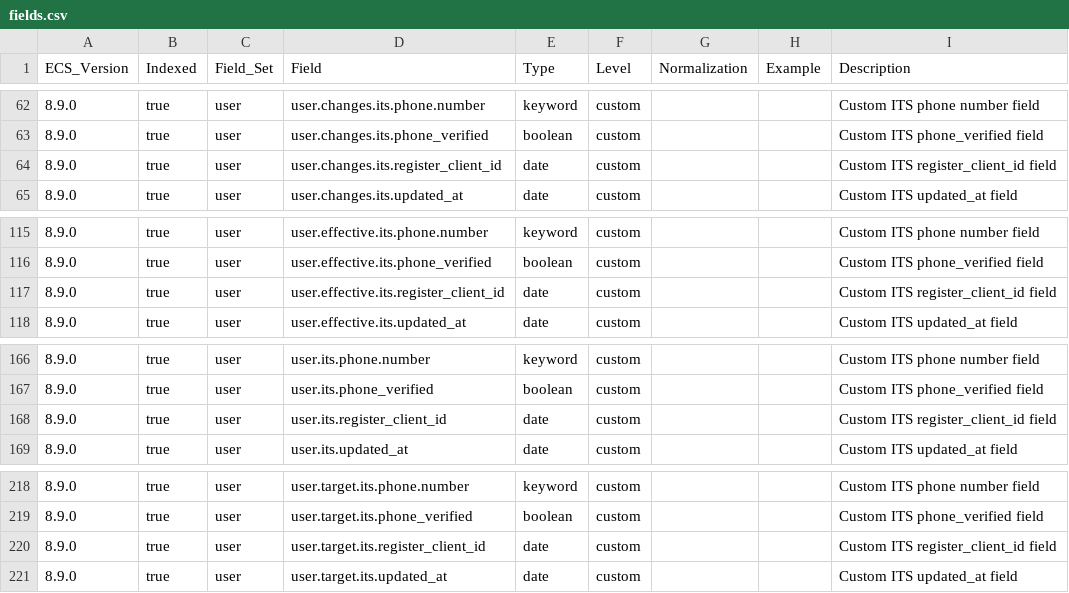
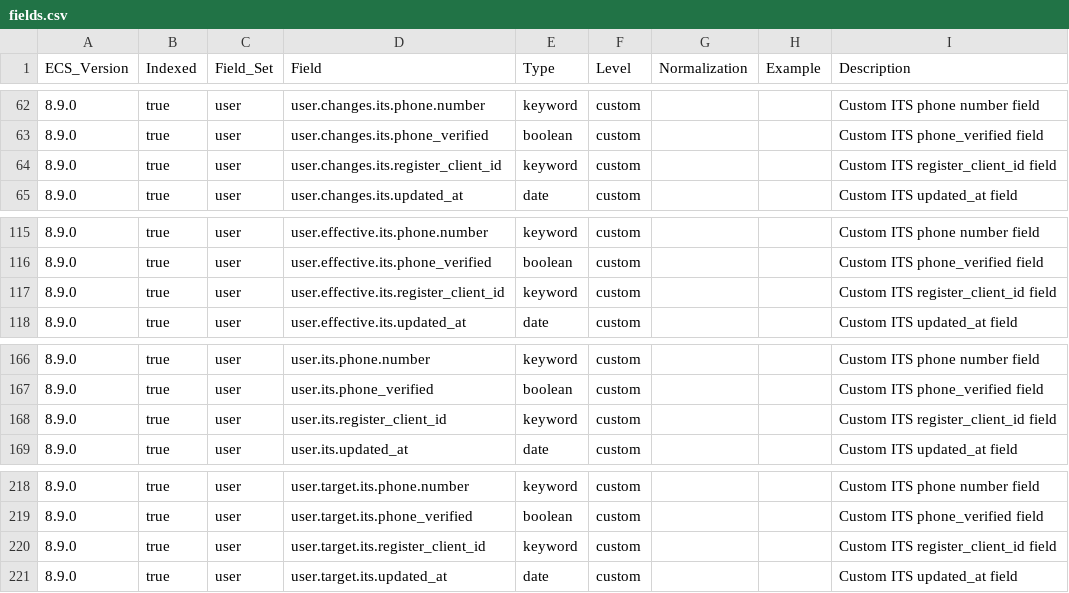
Before and after one commit to itcgosucorp/ITS-ecs, a CSV file: its/user-profile/generated/csv/fields.csv, drawn as a sheet; only a part is shown, gaps mark what is left out.

```diff
--- a/its/user-profile/generated/csv/fields.csv
+++ b/its/user-profile/generated/csv/fields.csv
@@ -63,3 +63,3 @@ ECS_Version,Indexed,Field_Set,Field,Type,Level,Normalization,Example,Description
 8.9.0,true,user,user.changes.its.phone_verified,boolean,custom,,,Custom ITS phone_verified field
-8.9.0,true,user,user.changes.its.register_client_id,date,custom,,,Custom ITS register_client_id field
+8.9.0,true,user,user.changes.its.register_client_id,keyword,custom,,,Custom ITS register_client_id field
 8.9.0,true,user,user.changes.its.updated_at,date,custom,,,Custom ITS updated_at field
@@ -116,3 +116,3 @@ ECS_Version,Indexed,Field_Set,Field,Type,Level,Normalization,Example,Description
 8.9.0,true,user,user.effective.its.phone_verified,boolean,custom,,,Custom ITS phone_verified field
-8.9.0,true,user,user.effective.its.register_client_id,date,custom,,,Custom ITS register_client_id field
+8.9.0,true,user,user.effective.its.register_client_id,keyword,custom,,,Custom ITS register_client_id field
 8.9.0,true,user,user.effective.its.updated_at,date,custom,,,Custom ITS updated_at field
@@ -167,3 +167,3 @@ ECS_Version,Indexed,Field_Set,Field,Type,Level,Normalization,Example,Description
 8.9.0,true,user,user.its.phone_verified,boolean,custom,,,Custom ITS phone_verified field
-8.9.0,true,user,user.its.register_client_id,date,custom,,,Custom ITS register_client_id field
+8.9.0,true,user,user.its.register_client_id,keyword,custom,,,Custom ITS register_client_id field
 8.9.0,true,user,user.its.updated_at,date,custom,,,Custom ITS updated_at field
@@ -219,3 +219,3 @@ ECS_Version,Indexed,Field_Set,Field,Type,Level,Normalization,Example,Description
 8.9.0,true,user,user.target.its.phone_verified,boolean,custom,,,Custom ITS phone_verified field
-8.9.0,true,user,user.target.its.register_client_id,date,custom,,,Custom ITS register_client_id field
+8.9.0,true,user,user.target.its.register_client_id,keyword,custom,,,Custom ITS register_client_id field
 8.9.0,true,user,user.target.its.updated_at,date,custom,,,Custom ITS updated_at field
```
Also changed, not shown: 13 other files.
